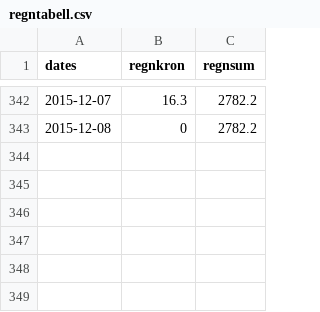
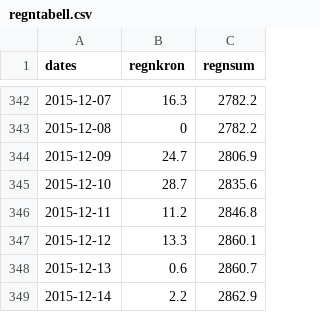
Before and after one commit to chrilur/regn, a CSV file: data/regntabell.csv, drawn as a sheet; only a part is shown, gaps mark what is left out; the diff names each change by its address in the sheet, - before the commit and + after, or states it on an @@ line.

```diff
--- a/data/regntabell.csv
+++ b/data/regntabell.csv
+row 344: 2015-12-09 | 24.7 | 2806.9
+row 345: 2015-12-10 | 28.7 | 2835.6
+row 346: 2015-12-11 | 11.2 | 2846.8
+row 347: 2015-12-12 | 13.3 | 2860.1
+row 348: 2015-12-13 | 0.6 | 2860.7
+row 349: 2015-12-14 | 2.2 | 2862.9
```
Also changed, not shown: 2 other files.
